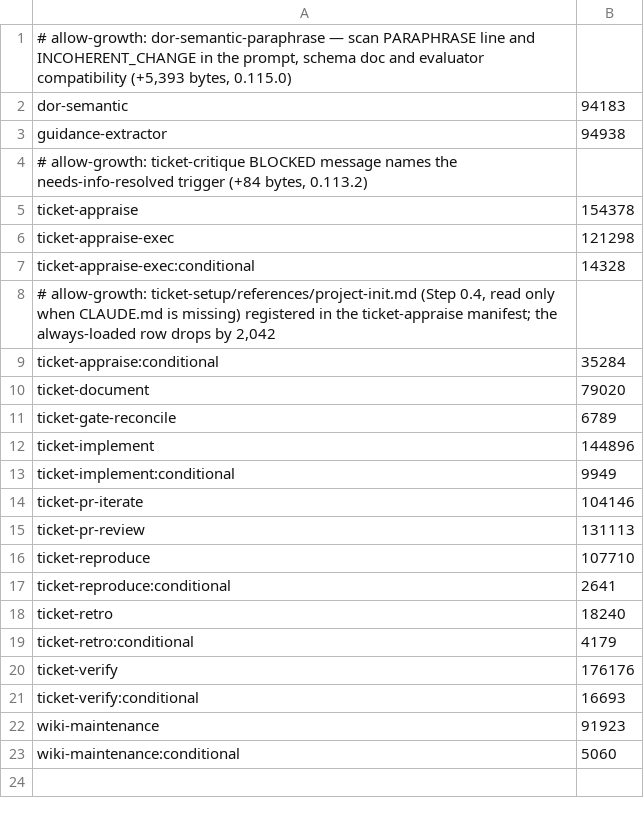
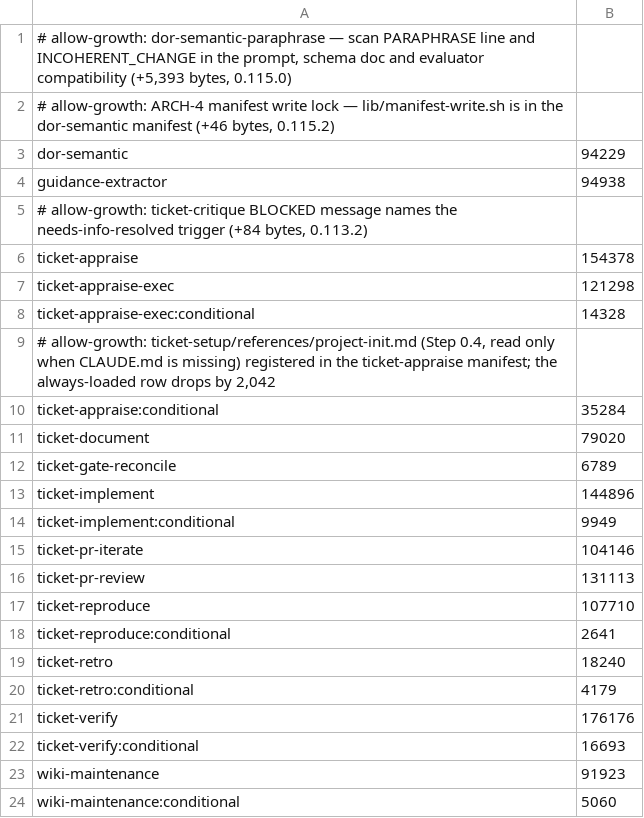
Before and after one commit to rogueprocess13/claude-plugins, a TSV file: scripts/skill-context-baseline.tsv, drawn as a sheet.

Commit message:
chore: allow-growth for manifest-write.sh in the dor-semantic manifest

```diff
--- a/scripts/skill-context-baseline.tsv
+++ b/scripts/skill-context-baseline.tsv
@@ -1,3 +1,4 @@
 # allow-growth: dor-semantic-paraphrase — scan PARAPHRASE line and INCOHERENT_CHANGE in the prompt, schema doc and evaluator compatibility (+5,393 bytes, 0.115.0)
-dor-semantic	94183
+# allow-growth: ARCH-4 manifest write lock — lib/manifest-write.sh is in the dor-semantic manifest (+46 bytes, 0.115.2)
+dor-semantic	94229
 guidance-extractor	94938
```
